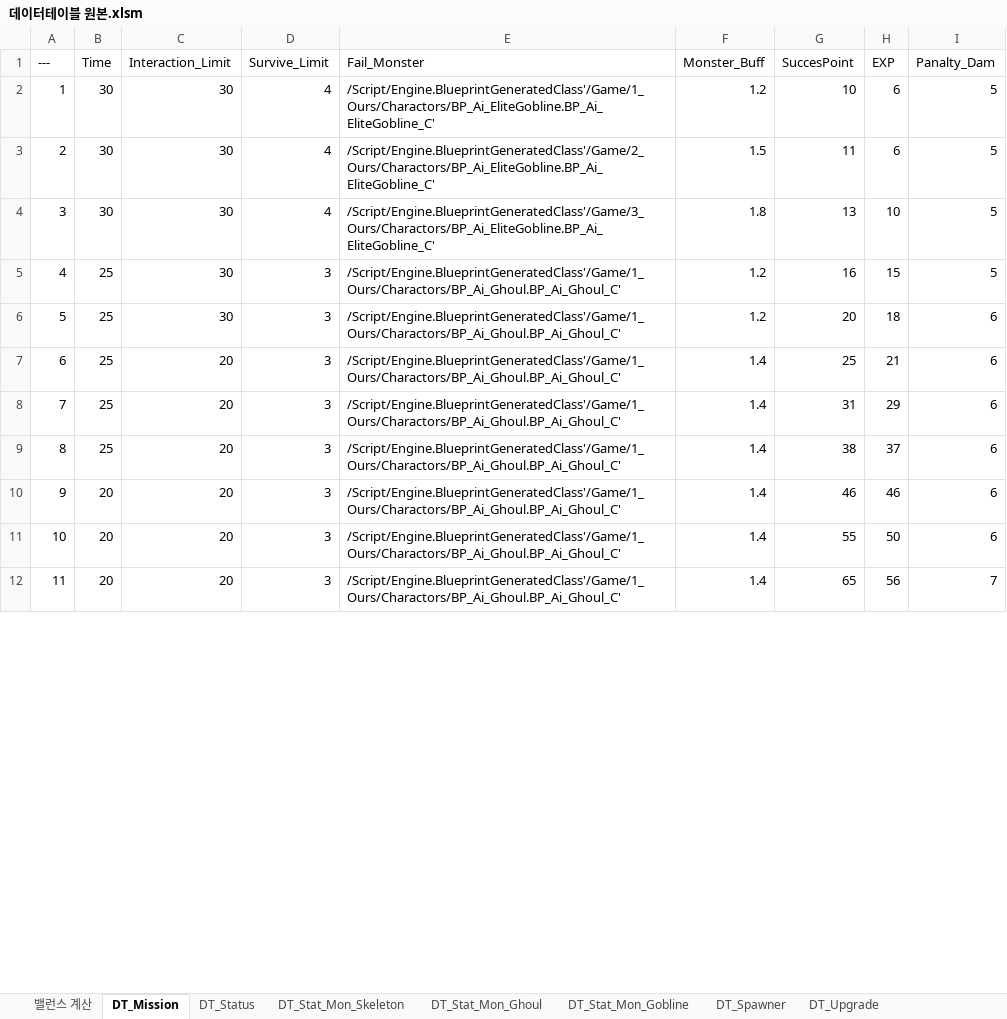
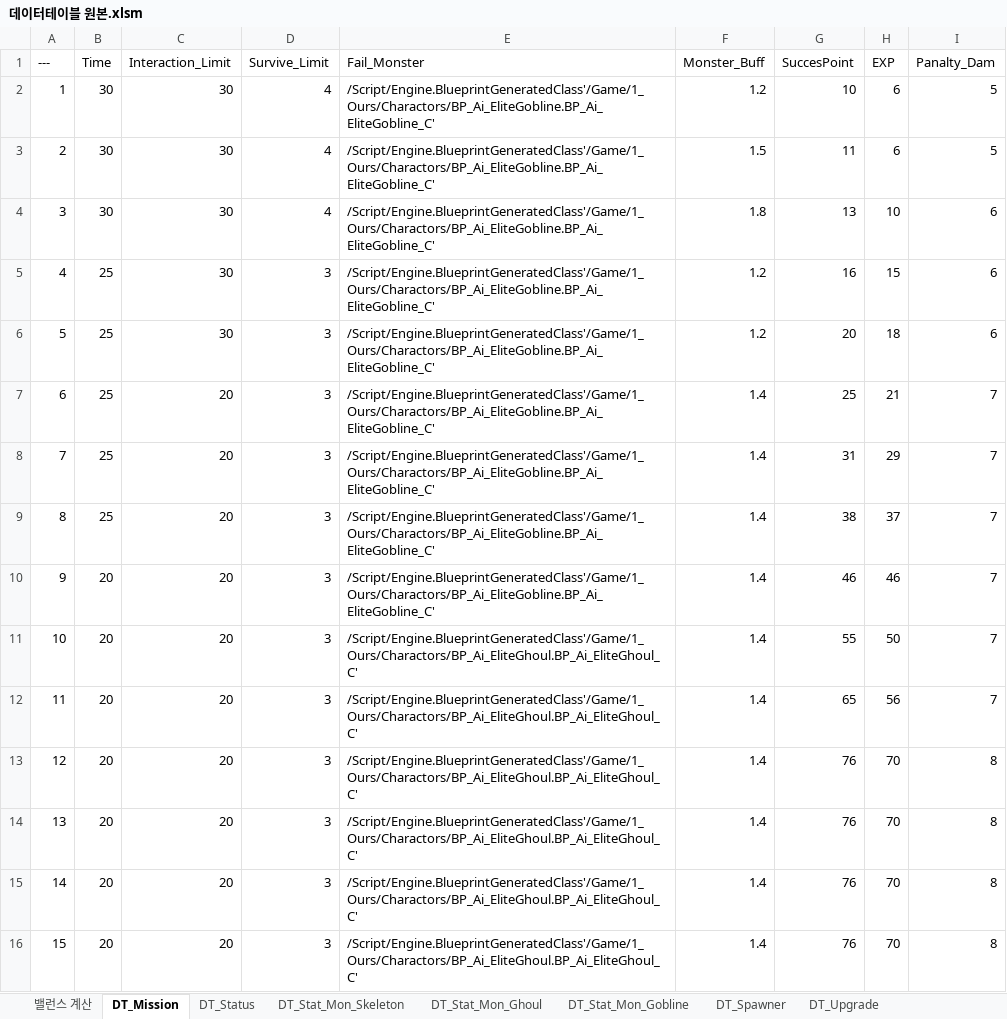
Before and after one commit to HyunOSung/molu, an Excel workbook: docs/데이터테이블 원본.xlsm, sheet DT_Mission, drawn as a sheet; only a part is shown; values as stored, in another font and other column widths than the file's, no borders; the diff covers the shown part only; the diff names each change by its address in the sheet, - before the commit and + after, or states it on an @@ line.

```diff
--- a/docs/데이터테이블 원본.xlsm (sheet DT_Mission)
+++ b/docs/데이터테이블 원본.xlsm (sheet DT_Mission)
-E3 (Fail_Monster): /Script/Engine.BlueprintGeneratedClass'/Game/2_Ours/Charactors/BP_Ai_EliteGobline.BP_Ai_EliteGobline_C'
+E3 (Fail_Monster): /Script/Engine.BlueprintGeneratedClass'/Game/1_Ours/Charactors/BP_Ai_EliteGobline.BP_Ai_EliteGobline_C'
-E4 (Fail_Monster): /Script/Engine.BlueprintGeneratedClass'/Game/3_Ours/Charactors/BP_Ai_EliteGobline.BP_Ai_EliteGobline_C'
+E4 (Fail_Monster): /Script/Engine.BlueprintGeneratedClass'/Game/1_Ours/Charactors/BP_Ai_EliteGobline.BP_Ai_EliteGobline_C'
-I4:I5 (Panalty_Dam): 5
+I4:I5 (Panalty_Dam): 6
-E5:E10 (Fail_Monster): /Script/Engine.BlueprintGeneratedClass'/Game/1_Ours/Charactors/BP_Ai_Ghoul.BP_Ai_Ghoul_C'
+E5:E10 (Fail_Monster): /Script/Engine.BlueprintGeneratedClass'/Game/1_Ours/Charactors/BP_Ai_EliteGobline.BP_Ai_EliteGobline_C'
-I7:I11 (Panalty_Dam): 6
+I7:I11 (Panalty_Dam): 7
-E11:E12 (Fail_Monster): /Script/Engine.BlueprintGeneratedClass'/Game/1_Ours/Charactors/BP_Ai_Ghoul.BP_Ai_Ghoul_C'
+E11:E12 (Fail_Monster): /Script/Engine.BlueprintGeneratedClass'/Game/1_Ours/Charactors/BP_Ai_EliteGhoul.BP_Ai_EliteGhoul_C'
+row 13: 12 | 20 | 20 | 3 | /Script/Engine.BlueprintGeneratedClass'/Game/1_Ours/Charactors/BP_Ai_EliteGhoul.BP_Ai_EliteGhoul_C' | 1.4 | 76 | 70 | 8
+row 14: 13 | 20 | 20 | 3 | /Script/Engine.BlueprintGeneratedClass'/Game/1_Ours/Charactors/BP_Ai_EliteGhoul.BP_Ai_EliteGhoul_C' | 1.4 | 76 | 70 | 8
+row 15: 14 | 20 | 20 | 3 | /Script/Engine.BlueprintGeneratedClass'/Game/1_Ours/Charactors/BP_Ai_EliteGhoul.BP_Ai_EliteGhoul_C' | 1.4 | 76 | 70 | 8
+row 16: 15 | 20 | 20 | 3 | /Script/Engine.BlueprintGeneratedClass'/Game/1_Ours/Charactors/BP_Ai_EliteGhoul.BP_Ai_EliteGhoul_C' | 1.4 | 76 | 70 | 8
```
Also changed, not shown: 34 added rows, 2 edited cells and row numbers in column A elsewhere in this sheet, sheet DT_Stat_Mon_Gobline, sheet 밸런스 계산, sheet DT_Upgrade, sheet DT_Spawner, 15 other files.
